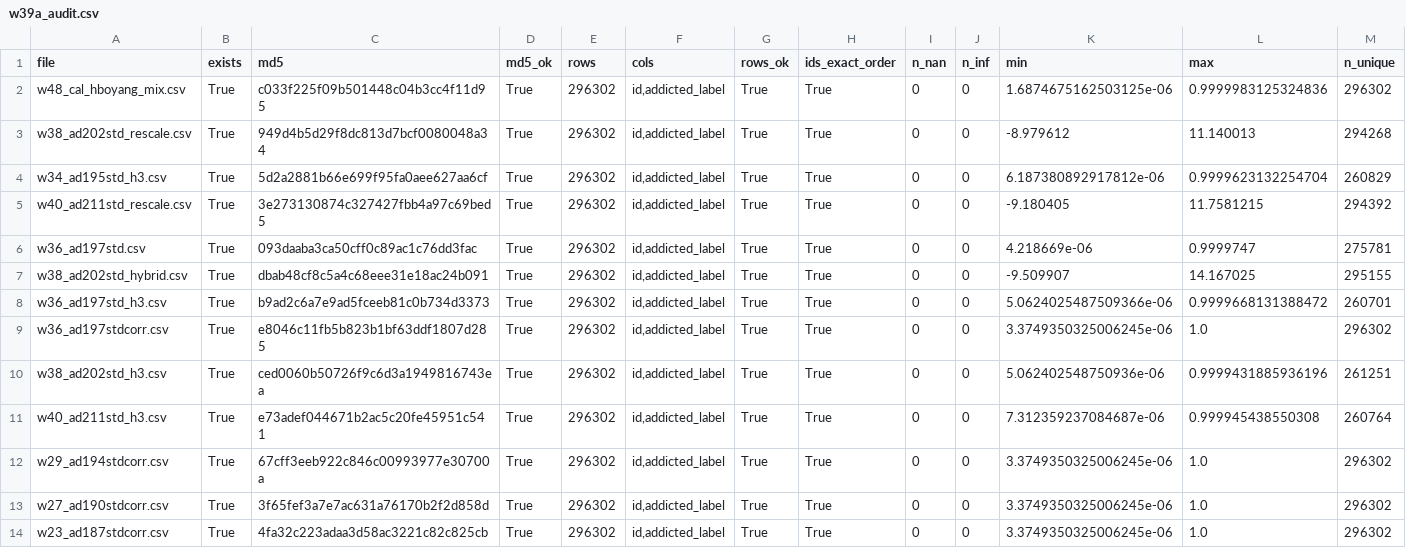
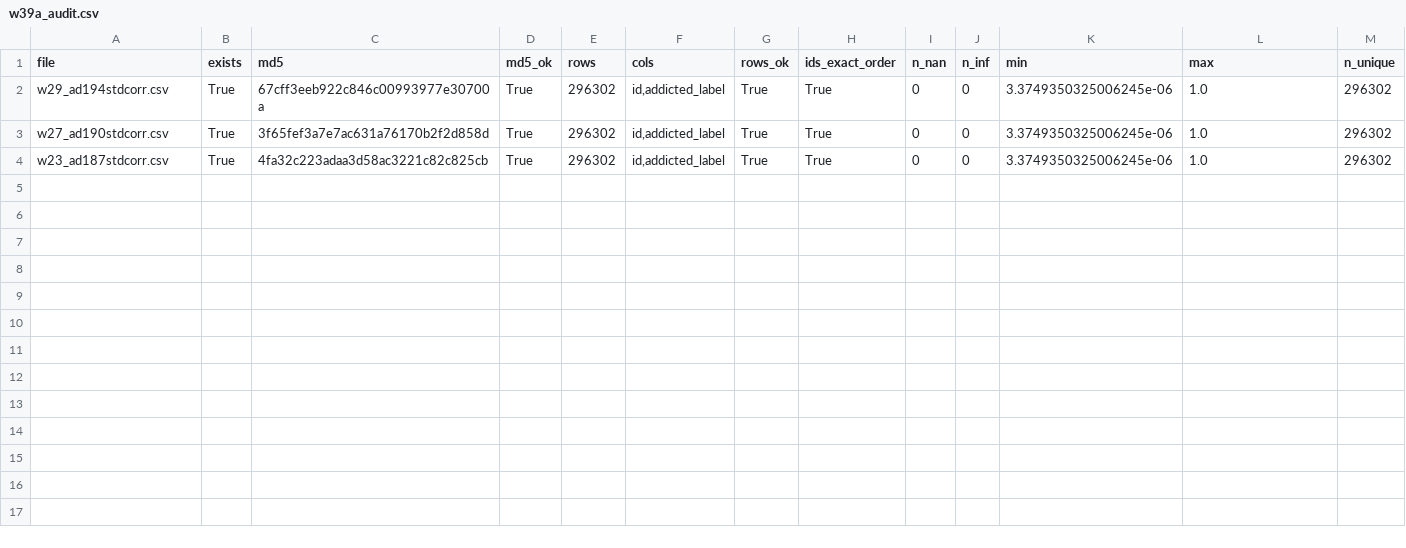
Before and after one commit to teddytennant/playground-series-s6e8, a CSV file: experiments/w39a_audit.csv, drawn as a sheet; only a part is shown; rows hold the shown columns only; the diff names each change by its address in the sheet, - before the commit and + after, or states it on an @@ line.

Commit message:
Build the corrected ens4 arms and derive the member label in stdflag
The two corrected ens4 arms on ARM 199 and ARM 202 are the first files on disk
that clear the hijack CV bar and price above the auto-selection tier at the same
time, so an above-tier landing now helps instead of costing.

Repricing the queue exposed a separate problem: fam=member was written only by
w48e_order.py, which runs after w26d regenerates fam from the filename suffix, so
any reprice erased the label the send-path above-tier test keys on. Derive it in
stdflag alongside the other family labels, price member rows from their builder's
registered instrument instead of the CV-LB model, and make the queue rebuild carry
un-regenerable rows forward instead of refusing to write.

```diff
--- a/experiments/w39a_audit.csv
+++ b/experiments/w39a_audit.csv
-row 2: w48_cal_hboyang_mix.csv | True | c033f225f09b501448c04b3cc4f11d95 | True | 296302 | id,addicted_label | True | True | 0 | 0 | 1.6874675162503125e-06 | 0.9999983125324836 | 296302
-row 3: w38_ad202std_rescale.csv | True | 949d4b5d29f8dc813d7bcf0080048a34 | True | 296302 | id,addicted_label | True | True | 0 | 0 | -8.979612 | 11.140013 | 294268
-row 4: w34_ad195std_h3.csv | True | 5d2a2881b66e699f95fa0aee627aa6cf | True | 296302 | id,addicted_label | True | True | 0 | 0 | 6.187380892917812e-06 | 0.9999623132254704 | 260829
-row 5: w40_ad211std_rescale.csv | True | 3e273130874c327427fbb4a97c69bed5 | True | 296302 | id,addicted_label | True | True | 0 | 0 | -9.180405 | 11.7581215 | 294392
-row 6: w36_ad197std.csv | True | 093daaba3ca50cff0c89ac1c76dd3fac | True | 296302 | id,addicted_label | True | True | 0 | 0 | 4.218669e-06 | 0.9999747 | 275781
-row 7: w38_ad202std_hybrid.csv | True | dbab48cf8c5a4c68eee31e18ac24b091 | True | 296302 | id,addicted_label | True | True | 0 | 0 | -9.509907 | 14.167025 | 295155
-row 8: w36_ad197std_h3.csv | True | b9ad2c6a7e9ad5fceeb81c0b734d3373 | True | 296302 | id,addicted_label | True | True | 0 | 0 | 5.0624025487509366e-06 | 0.9999668131388472 | 260701
-row 9: w36_ad197stdcorr.csv | True | e8046c11fb5b823b1bf63ddf1807d285 | True | 296302 | id,addicted_label | True | True | 0 | 0 | 3.3749350325006245e-06 | 1.0 | 296302
-row 10: w38_ad202std_h3.csv | True | ced0060b50726f9c6d3a1949816743ea | True | 296302 | id,addicted_label | True | True | 0 | 0 | 5.062402548750936e-06 | 0.9999431885936196 | 261251
-row 11: w40_ad211std_h3.csv | True | e73adef044671b2ac5c20fe45951c541 | True | 296302 | id,addicted_label | True | True | 0 | 0 | 7.312359237084687e-06 | 0.999945438550308 | 260764
```
Also changed, not shown: experiments/w23b_sendqueue.csv, experiments/w26d_queueprice.csv, 18 other files.
